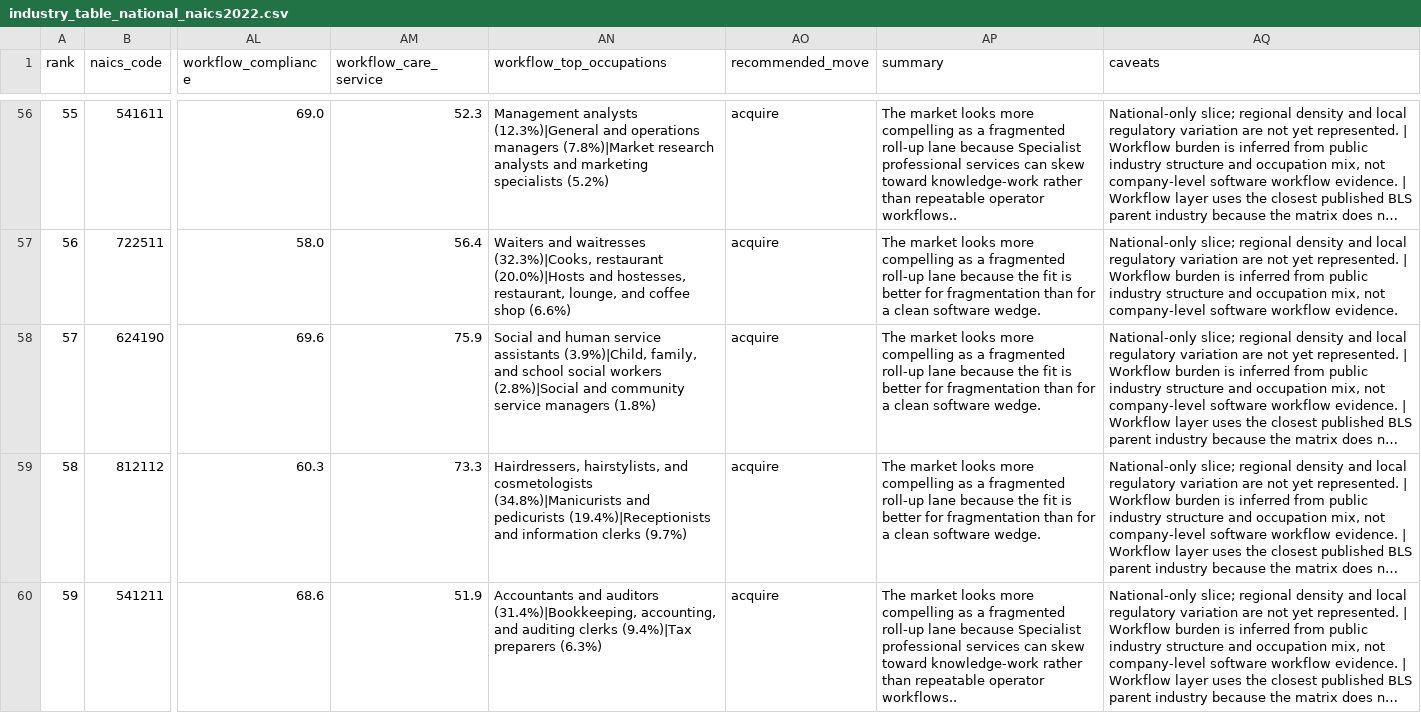
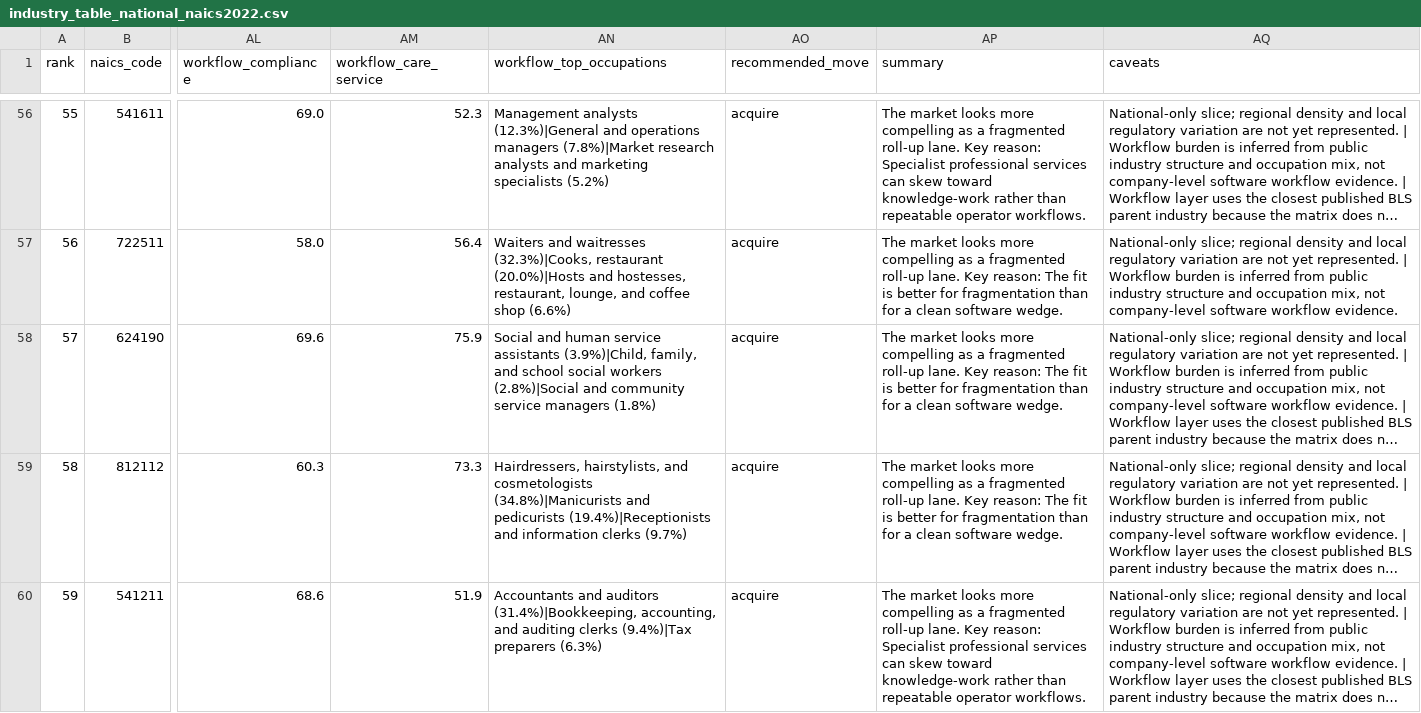
Before and after one commit to altiratech/vertical-saas-white-space-atlas, a CSV file: clean/industry_table_national_naics2022.csv, drawn as a sheet; only a part is shown, gaps mark what is left out; long unchanged cells end in …; the diff covers the shown part only; the diff names each change by its address in the sheet, - before the commit and + after, or states it on an @@ line.

```diff
--- a/clean/industry_table_national_naics2022.csv
+++ b/clean/industry_table_national_naics2022.csv
-AP56 (summary): …fragmented roll-up lane because Specialist professional services can skew toward knowledge-work rather than repeatable operator workflows..
+AP56 (summary): …fragmented roll-up lane. Key reason: Specialist professional services can skew toward knowledge-work rather than repeatable operator workflows.
-AP57:AP59 (summary): …fragmented roll-up lane because the fit is…
+AP57:AP59 (summary): …fragmented roll-up lane. Key reason: The fit is…
-AP60 (summary): …fragmented roll-up lane because Specialist professional services can skew toward knowledge-work rather than repeatable operator workflows..
+AP60 (summary): …fragmented roll-up lane. Key reason: Specialist professional services can skew toward knowledge-work rather than repeatable operator workflows.
```
Also changed, not shown: 66 edited cells elsewhere in this file, data/industry_cells.csv, 5 other files.
